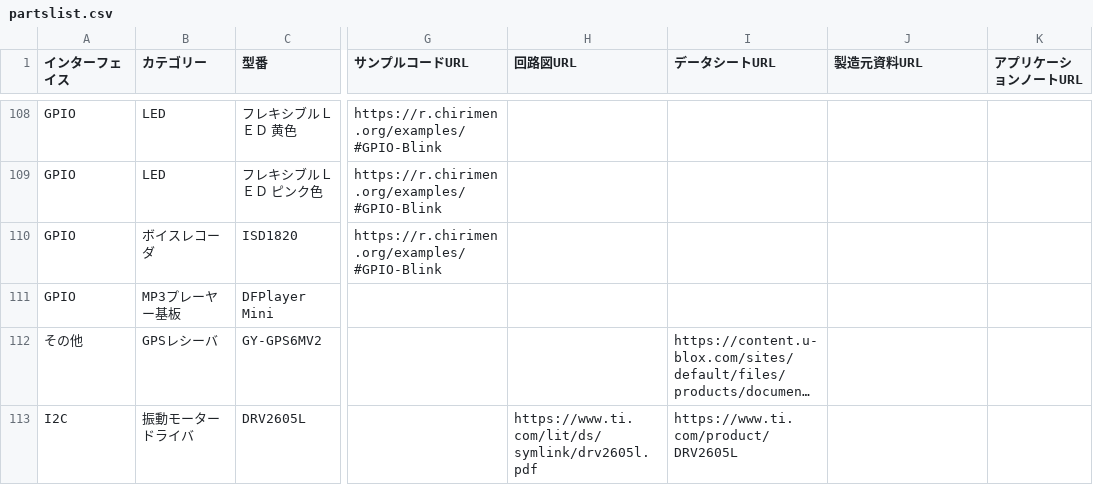
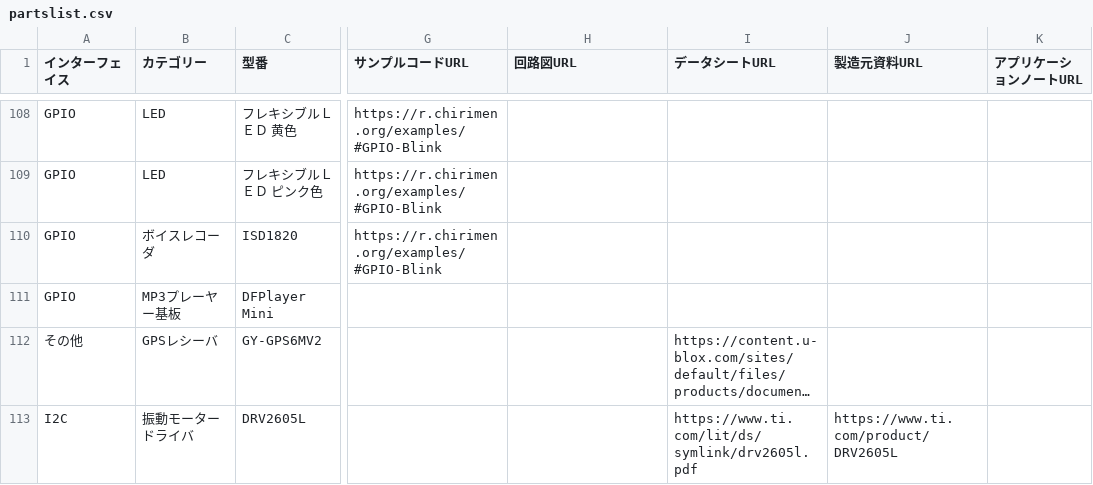
Before and after one commit to chirimen-oh/chirimen.org, a CSV file: _data/partslist.csv, drawn as a sheet; only a part is shown, gaps mark what is left out; long unchanged cells end in …; the diff names each change by its address in the sheet, - before the commit and + after, or states it on an @@ line.

```diff
--- a/_data/partslist.csv
+++ b/_data/partslist.csv
-H113 (回路図URL): https://www.ti.com/lit/ds/symlink/drv2605l.pdf
+H113 (回路図URL): (empty)
-I113 (データシートURL): https://www.ti.com/product/DRV2605L
+I113 (データシートURL): https://www.ti.com/lit/ds/symlink/drv2605l.pdf
-J113 (製造元資料URL): (empty)
+J113 (製造元資料URL): https://www.ti.com/product/DRV2605L
```
Also changed, not shown: pizero/src/esm-examples/index_examples.csv.
